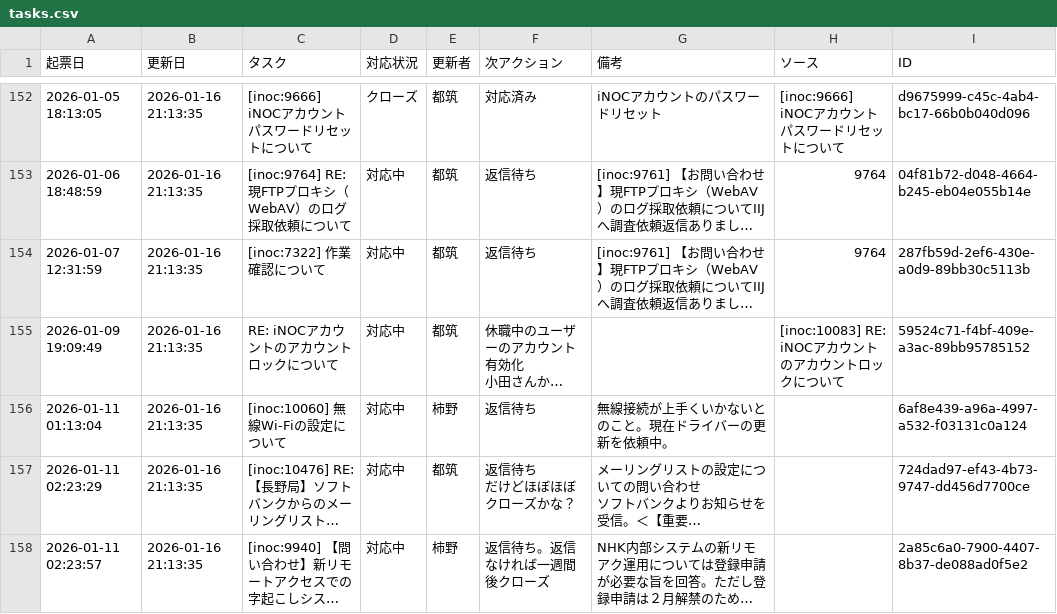
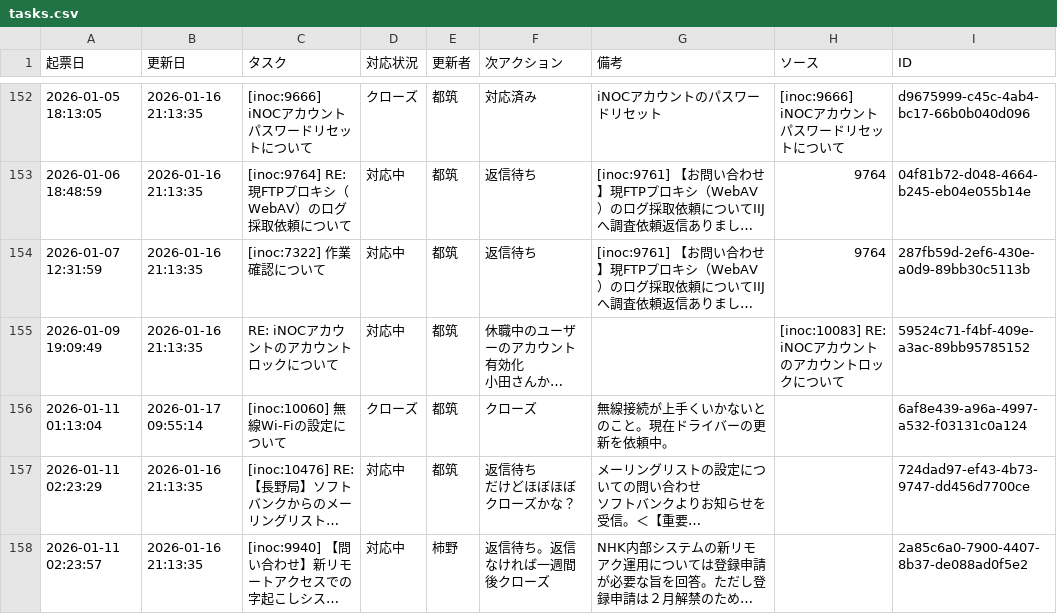
Before and after one commit to weakest4me/taskboard-streamlit, a CSV file: tasks.csv, drawn as a sheet; only a part is shown, gaps mark what is left out; long unchanged cells end in …; the diff names each change by its address in the sheet, - before the commit and + after, or states it on an @@ line.

Commit message:
Update tasks.csv from Streamlit app (2026-01-17 09:55:14 JST)

```diff
--- a/tasks.csv
+++ b/tasks.csv
-B156 (更新日): 2026-01-16 21:13:35
+B156 (更新日): 2026-01-17 09:55:14
-D156 (対応状況): 対応中
+D156 (対応状況): クローズ
-E156 (更新者): 柿野
+E156 (更新者): 都筑
-F156 (次アクション): 返信待ち
+F156 (次アクション): クローズ
```
